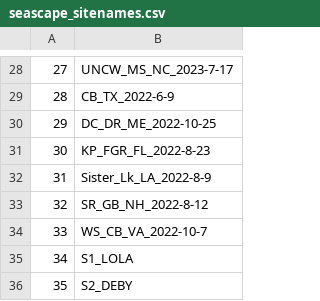
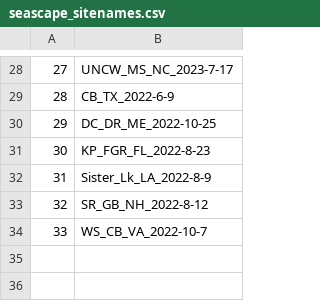
Before and after one commit to ModelValidationProgram/MVP_oyster_GO, a CSV file: data/EnvDat/seascape/seascape_sitenames.csv, drawn as a sheet; only a part is shown, gaps mark what is left out; the diff names each change by its address in the sheet, - before the commit and + after, or states it on an @@ line.

Commit message:
update RDA for lola & deby

```diff
--- a/data/EnvDat/seascape/seascape_sitenames.csv
+++ b/data/EnvDat/seascape/seascape_sitenames.csv
-row 35: 34 | S1_LOLA
-row 36: 35 | S2_DEBY
```
Also changed, not shown: 1 other file.
